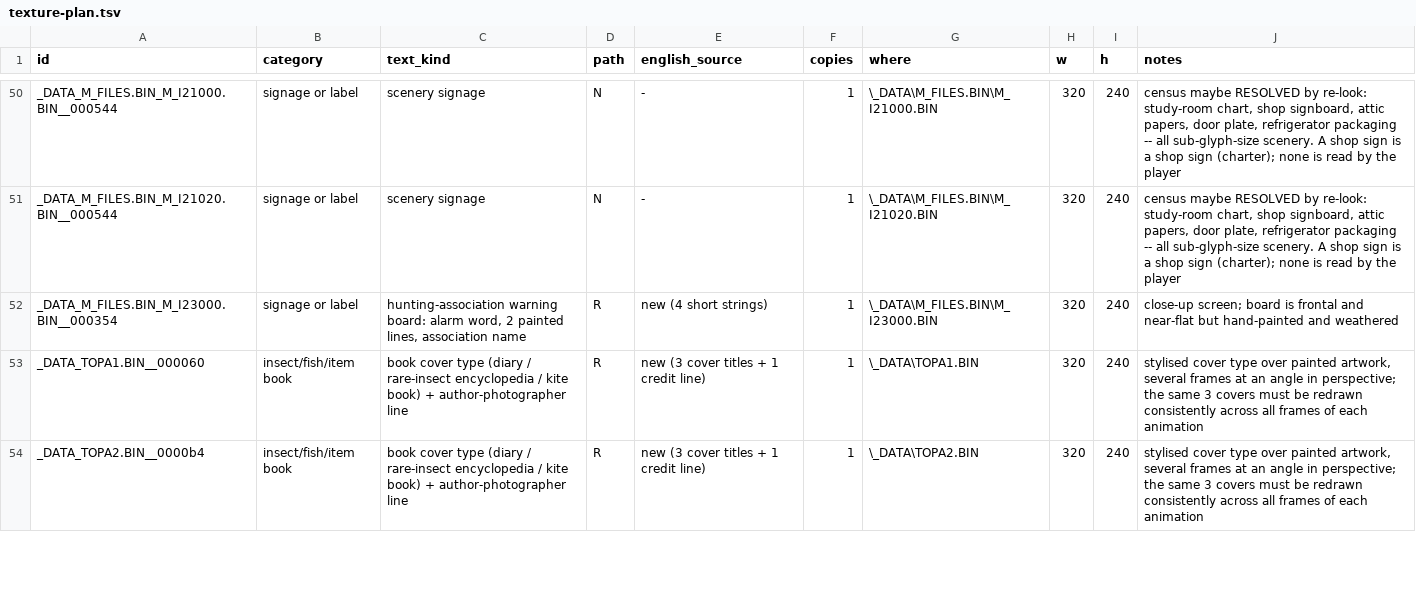
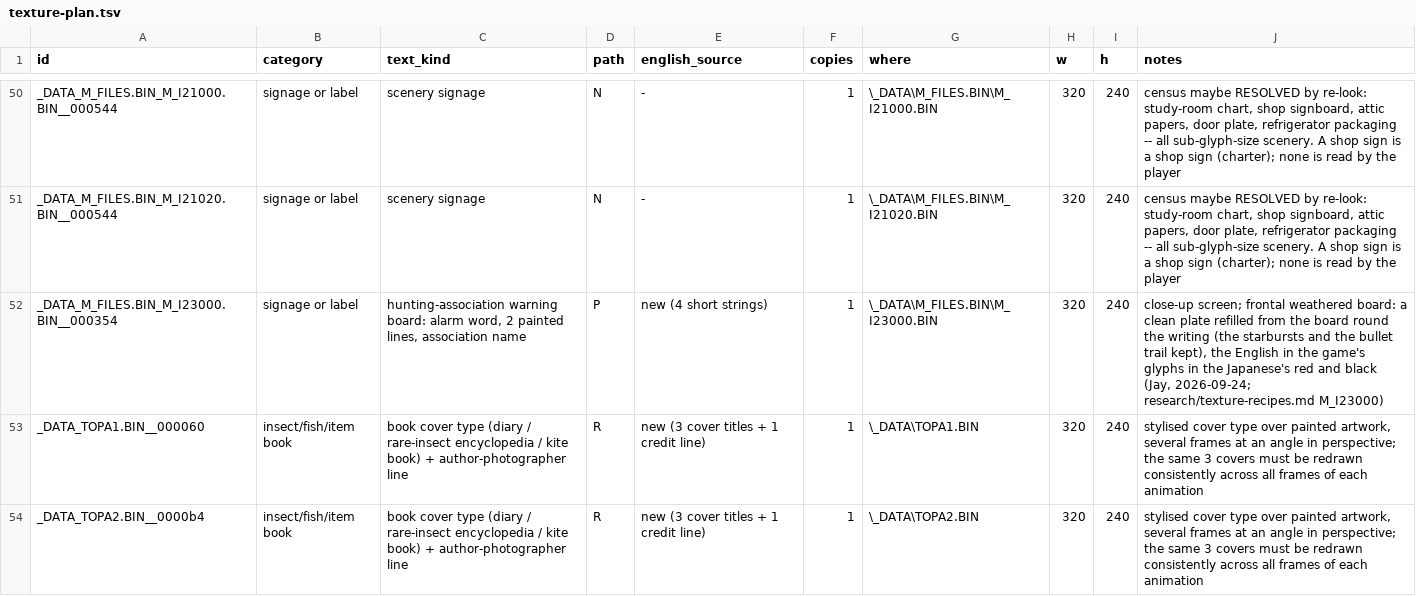
Before and after one commit to jeapostrophe/boku-ps1, a TSV file: research/data/texture-plan.tsv, drawn as a sheet; only a part is shown, gaps mark what is left out.

```diff
--- a/research/data/texture-plan.tsv
+++ b/research/data/texture-plan.tsv
@@ -51,3 +51,3 @@ _DATA_M_FILES.BIN_M_I21000.BIN__000544	signage or label	scenery signage	N	-	1	\_
 _DATA_M_FILES.BIN_M_I21020.BIN__000544	signage or label	scenery signage	N	-	1	\_DATA\M_FILES.BIN\M_I21020.BIN	320	240	census maybe RESOLVED by re-look: study-room chart, shop signboard, attic papers, door plate, refrigerator packaging -- all sub-glyph-size scenery. A shop sign is a shop sign (charter); none is read by the player
-_DATA_M_FILES.BIN_M_I23000.BIN__000354	signage or label	hunting-association warning board: alarm word, 2 painted lines, association name	R	new (4 short strings)	1	\_DATA\M_FILES.BIN\M_I23000.BIN	320	240	close-up screen; board is frontal and near-flat but hand-painted and weathered
+_DATA_M_FILES.BIN_M_I23000.BIN__000354	signage or label	hunting-association warning board: alarm word, 2 painted lines, association name	P	new (4 short strings)	1	\_DATA\M_FILES.BIN\M_I23000.BIN	320	240	close-up screen; frontal weathered board: a clean plate refilled from the board round the writing (the starbursts and the bullet trail kept), the English in the game's glyphs in the Japanese's red and black (Jay, 2026-09-24; research/texture-recipes.md M_I23000)
 _DATA_TOPA1.BIN__000060	insect/fish/item book	book cover type (diary / rare-insect encyclopedia / kite book) + author-photographer line	R	new (3 cover titles + 1 credit line)	1	\_DATA\TOPA1.BIN	320	240	stylised cover type over painted artwork, several frames at an angle in perspective; the same 3 covers must be redrawn consistently across all frames of each animation
```
Also changed, not shown: 12 other files.
